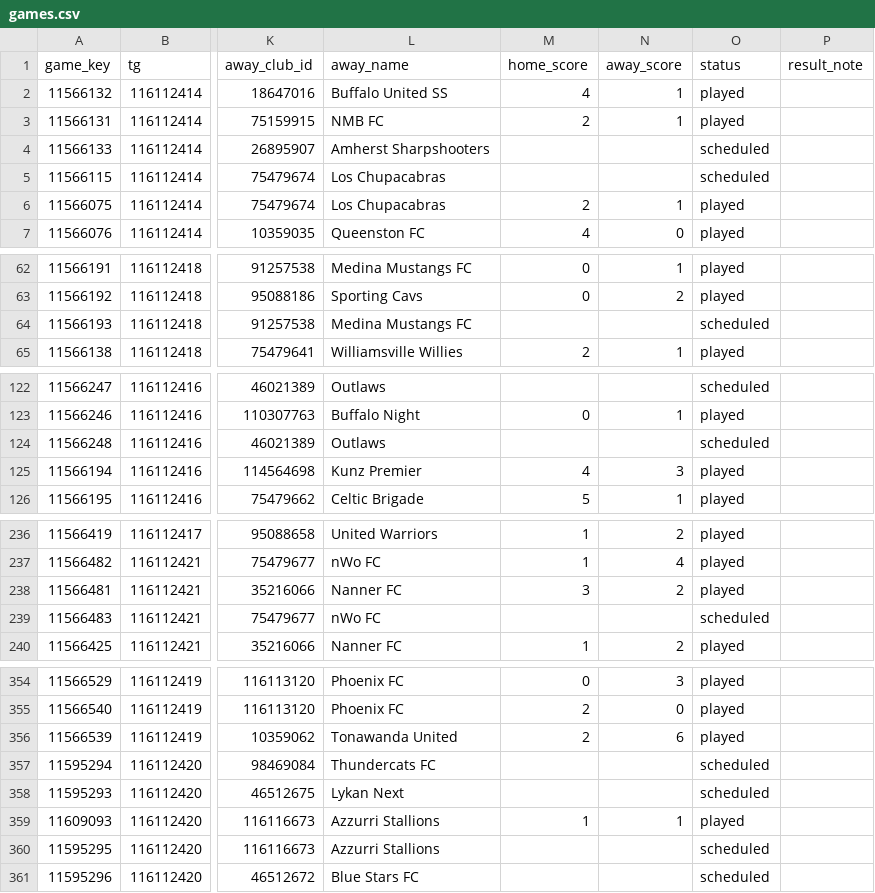
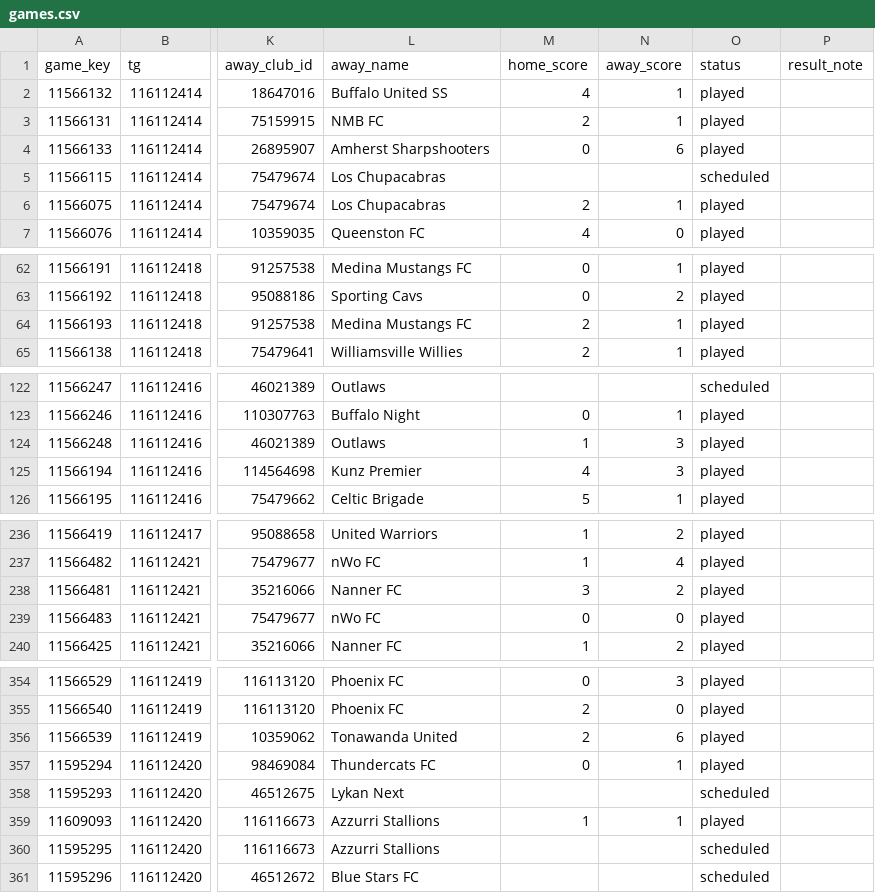
Before and after one commit to drewfiut/bdsl-stats, a CSV file: data/2026-summer/games.csv, drawn as a sheet; only a part is shown, gaps mark what is left out; the diff names each change by its address in the sheet, - before the commit and + after, or states it on an @@ line.

```diff
--- a/data/2026-summer/games.csv
+++ b/data/2026-summer/games.csv
-M4 (home_score): (empty)
+M4 (home_score): 0
-N4 (away_score): (empty)
+N4 (away_score): 6
-O4 (status): scheduled
+O4 (status): played
-M64 (home_score): (empty)
+M64 (home_score): 2
-N64 (away_score): (empty)
+N64 (away_score): 1
-O64 (status): scheduled
+O64 (status): played
-M124 (home_score): (empty)
+M124 (home_score): 1
-N124 (away_score): (empty)
+N124 (away_score): 3
-O124 (status): scheduled
+O124 (status): played
-M239 (home_score): (empty)
+M239 (home_score): 0
-N239 (away_score): (empty)
+N239 (away_score): 0
-O239 (status): scheduled
+O239 (status): played
-M357 (home_score): (empty)
+M357 (home_score): 0
-N357 (away_score): (empty)
+N357 (away_score): 1
-O357 (status): scheduled
+O357 (status): played
```
Also changed, not shown: data/2026-summer/game_reports.csv, data/2026-summer/game_stats.csv, 3 other files.
